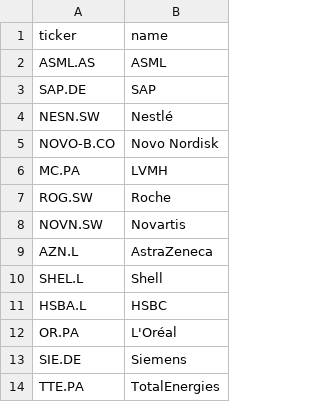
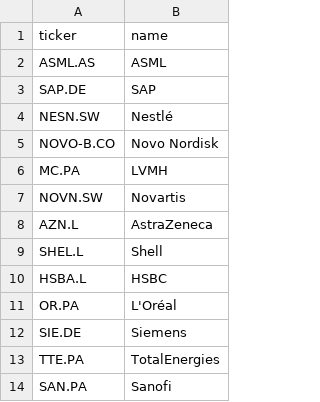
Before and after one commit to Alvaronez/weinstein-bot, a CSV file: universe/stoxx600.csv, drawn as a sheet; only a part is shown; the shorter side is filled out with more unchanged rows.

```diff
--- a/universe/stoxx600.csv
+++ b/universe/stoxx600.csv
@@ -6,3 +6,2 @@ NOVO-B.CO,Novo Nordisk
 MC.PA,LVMH
-ROG.SW,Roche
 NOVN.SW,Novartis
```
Also changed, not shown: 1 other file.
